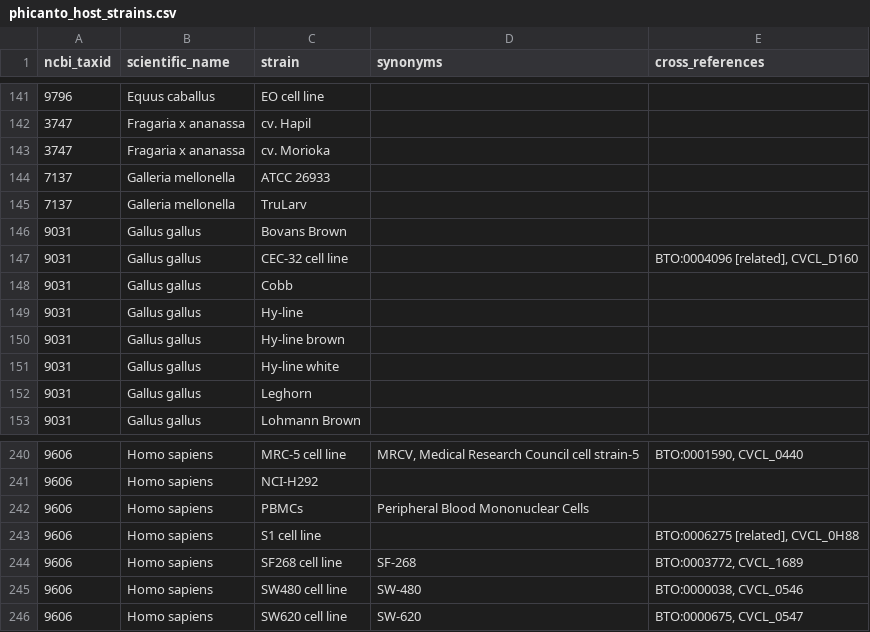
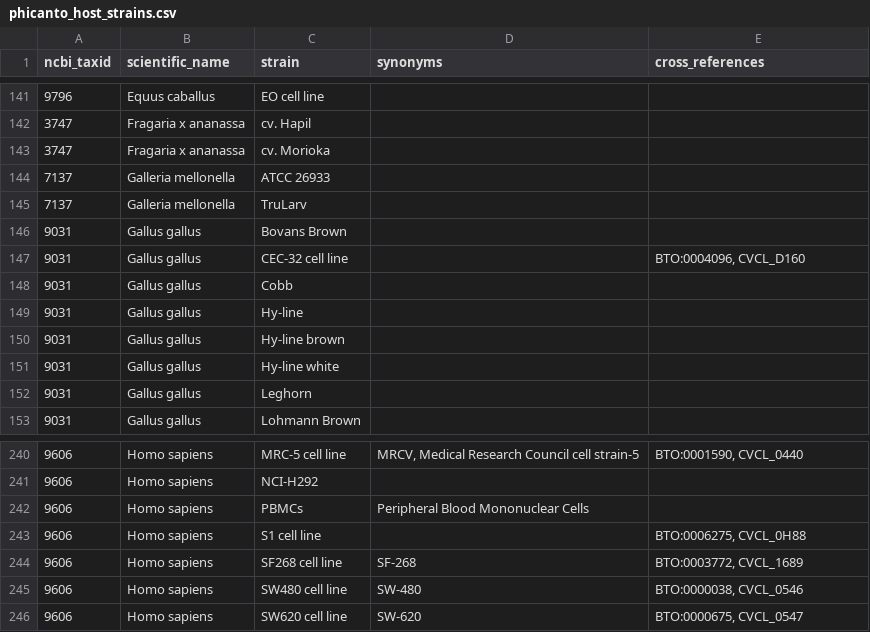
Before and after one commit to PHI-base/data, a CSV file: strains/phicanto_host_strains.csv, drawn as a sheet; only a part is shown, gaps mark what is left out.

Commit message:
Remove 'related' tag from BTO cross references

```diff
--- a/strains/phicanto_host_strains.csv
+++ b/strains/phicanto_host_strains.csv
@@ -146,3 +146,3 @@
 9031,"Gallus gallus","Bovans Brown","",""
-9031,"Gallus gallus","CEC-32 cell line","","BTO:0004096 [related], CVCL_D160"
+9031,"Gallus gallus","CEC-32 cell line","","BTO:0004096, CVCL_D160"
 9031,"Gallus gallus","Cobb","",""
@@ -242,3 +242,3 @@
 9606,"Homo sapiens","PBMCs","Peripheral Blood Mononuclear Cells",""
-9606,"Homo sapiens","S1 cell line","","BTO:0006275 [related], CVCL_0H88"
+9606,"Homo sapiens","S1 cell line","","BTO:0006275, CVCL_0H88"
 9606,"Homo sapiens","SF268 cell line","SF-268","BTO:0003772, CVCL_1689"
```
